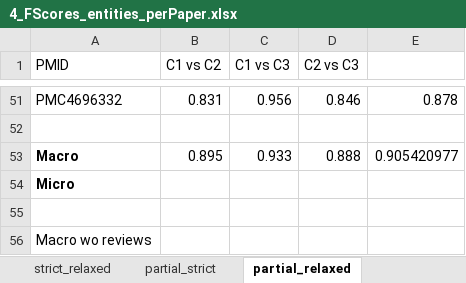
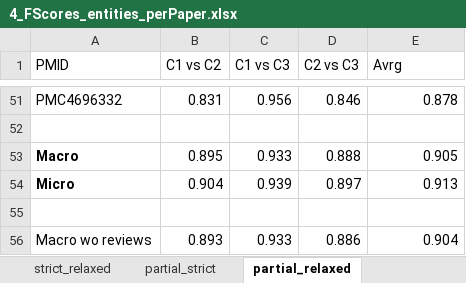
Before and after one commit to AnikaO/MentiCor_FTCorpus, an Excel workbook: docs/IAA_scores/4_FScores_entities_perPaper.xlsx, sheet partial_relaxed, drawn as a sheet; only a part is shown, gaps mark what is left out; values as stored, in another font and other column widths than the file's, no borders; conditional formats not drawn; the diff names each change by its address in the sheet, - before the commit and + after, or states it on an @@ line.

```diff
--- a/docs/IAA_scores/4_FScores_entities_perPaper.xlsx (sheet partial_relaxed)
+++ b/docs/IAA_scores/4_FScores_entities_perPaper.xlsx (sheet partial_relaxed)
-E1: (empty)
+E1: Avrg
-E53 (Avrg): 0.905420977
+E53 (Avrg): 0.905
-B54 (C1 vs C2): (empty)
+B54 (C1 vs C2): 0.904
-C54 (C1 vs C3): (empty)
+C54 (C1 vs C3): 0.939
-D54 (C2 vs C3): (empty)
+D54 (C2 vs C3): 0.897
-E54 (Avrg): (empty)
+E54 (Avrg): 0.913
-B56 (C1 vs C2): (empty)
+B56 (C1 vs C2): 0.893
-C56 (C1 vs C3): (empty)
+C56 (C1 vs C3): 0.933
-D56 (C2 vs C3): (empty)
+D56 (C2 vs C3): 0.886
-E56 (Avrg): (empty)
+E56 (Avrg): 0.904
```
Also changed, not shown: sheet strict_strict, sheet strict_relaxed, sheet partial_strict, docs/IAA_scores/5_CohensKappa_Structure.xlsx.
